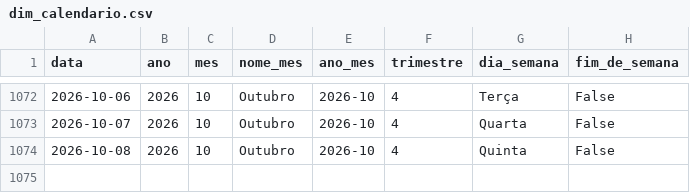
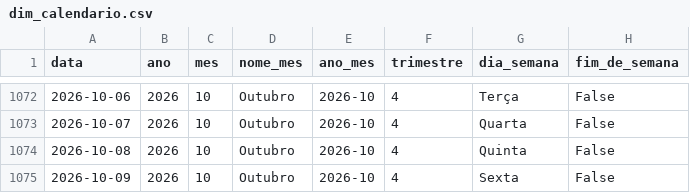
Before and after one commit to Bellmonte/port-gerador-dados, a CSV file: dados/comercial/dim_calendario.csv, drawn as a sheet; only a part is shown, gaps mark what is left out.

```diff
--- a/dados/comercial/dim_calendario.csv
+++ b/dados/comercial/dim_calendario.csv
@@ -1074 +1074,2 @@ data,ano,mes,nome_mes,ano_mes,trimestre,dia_semana,fim_de_semana
 2026-10-08,2026,10,Outubro,2026-10,4,Quinta,False
+2026-10-09,2026,10,Outubro,2026-10,4,Sexta,False
```
Also changed, not shown: 2 other files.
